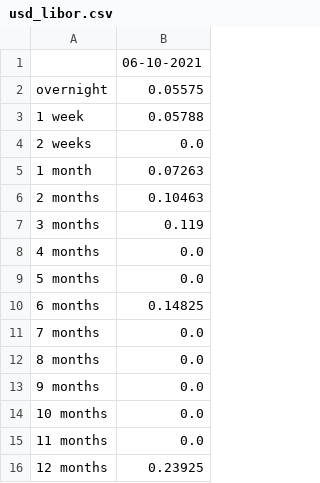
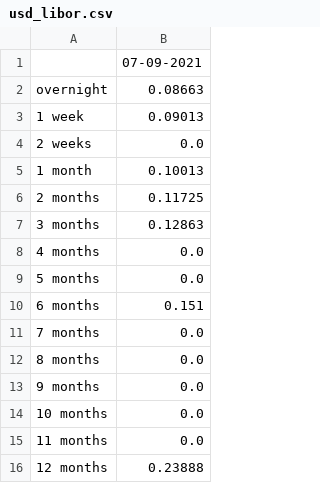
Before and after one commit to niceguy1575/economy_stats, a CSV file: run/data/usd_libor.csv, drawn as a sheet.

```diff
--- a/run/data/usd_libor.csv
+++ b/run/data/usd_libor.csv
@@ -1,11 +1,11 @@
-,06-10-2021
-overnight,0.05575
-1 week,0.05788
+,07-09-2021
+overnight,0.08663
+1 week,0.09013
 2 weeks,0.0
-1 month,0.07263
-2 months,0.10463
-3 months,0.119
+1 month,0.10013
+2 months,0.11725
+3 months,0.12863
 4 months,0.0
 5 months,0.0
-6 months,0.14825
+6 months,0.151
 7 months,0.0
@@ -15,2 +15,2 @@ overnight,0.05575
 11 months,0.0
-12 months,0.23925
+12 months,0.23888
```
Also changed, not shown: run/data/yield_curve.csv, 20 other files.
